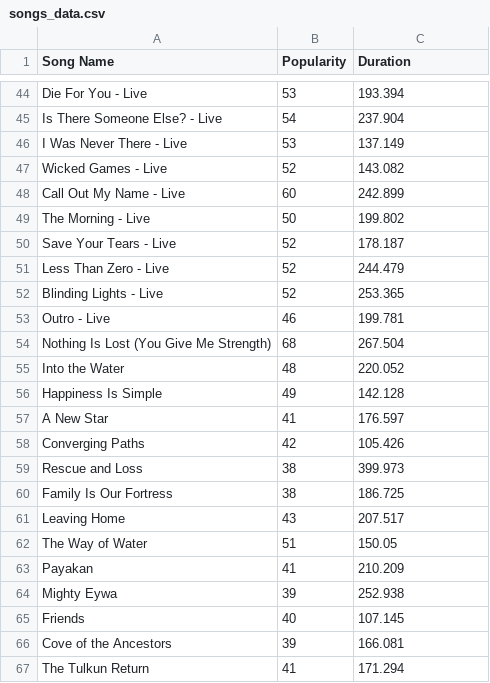
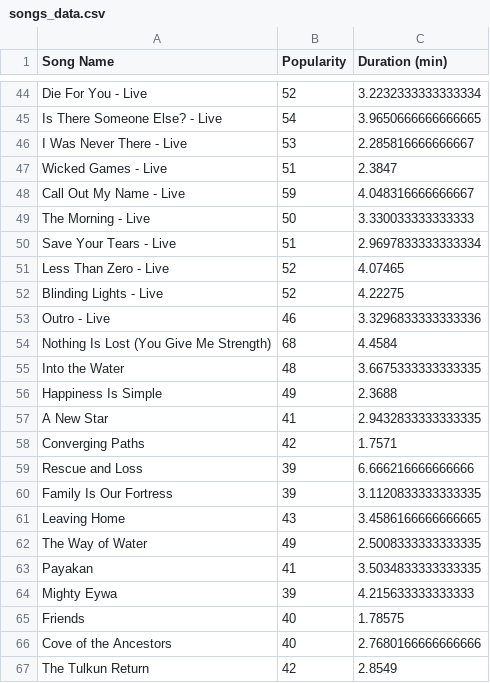
Before and after one commit to ecemerogluu/Fall-2023-24-Project, a CSV file: 343 Term Project/2023-24-Fall-Project/data/songs_data.csv, drawn as a sheet; only a part is shown, gaps mark what is left out; the diff covers the shown part only; the diff names each change by its address in the sheet, - before the commit and + after, or states it on an @@ line.

```diff
--- a/343 Term Project/2023-24-Fall-Project/data/songs_data.csv
+++ b/343 Term Project/2023-24-Fall-Project/data/songs_data.csv
-C1: Duration
+C1: Duration (min)
-B44 (Popularity): 53
+B44 (Popularity): 52
-C44 (Duration (min)): 193.394
+C44 (Duration (min)): 3.2232333333333334
-C45 (Duration (min)): 237.904
+C45 (Duration (min)): 3.9650666666666665
-C46 (Duration (min)): 137.149
+C46 (Duration (min)): 2.285816666666667
-B47 (Popularity): 52
+B47 (Popularity): 51
-C47 (Duration (min)): 143.082
+C47 (Duration (min)): 2.3847
-B48 (Popularity): 60
+B48 (Popularity): 59
-C48 (Duration (min)): 242.899
+C48 (Duration (min)): 4.048316666666667
-C49 (Duration (min)): 199.802
+C49 (Duration (min)): 3.330033333333333
-B50 (Popularity): 52
+B50 (Popularity): 51
-C50 (Duration (min)): 178.187
+C50 (Duration (min)): 2.9697833333333334
-C51 (Duration (min)): 244.479
+C51 (Duration (min)): 4.07465
-C52 (Duration (min)): 253.365
+C52 (Duration (min)): 4.22275
-C53 (Duration (min)): 199.781
+C53 (Duration (min)): 3.3296833333333336
-C54 (Duration (min)): 267.504
+C54 (Duration (min)): 4.4584
-C55 (Duration (min)): 220.052
+C55 (Duration (min)): 3.6675333333333335
-C56 (Duration (min)): 142.128
+C56 (Duration (min)): 2.3688
-C57 (Duration (min)): 176.597
+C57 (Duration (min)): 2.9432833333333335
-C58 (Duration (min)): 105.426
+C58 (Duration (min)): 1.7571
-B59:B60 (Popularity): 38
+B59:B60 (Popularity): 39
-C59 (Duration (min)): 399.973
+C59 (Duration (min)): 6.666216666666666
-C60 (Duration (min)): 186.725
+C60 (Duration (min)): 3.1120833333333335
-C61 (Duration (min)): 207.517
+C61 (Duration (min)): 3.4586166666666665
-B62 (Popularity): 51
+B62 (Popularity): 49
-C62 (Duration (min)): 150.05
+C62 (Duration (min)): 2.5008333333333335
-C63 (Duration (min)): 210.209
+C63 (Duration (min)): 3.5034833333333335
-C64 (Duration (min)): 252.938
+C64 (Duration (min)): 4.215633333333333
-C65 (Duration (min)): 107.145
+C65 (Duration (min)): 1.78575
-B66 (Popularity): 39
+B66 (Popularity): 40
-C66 (Duration (min)): 166.081
+C66 (Duration (min)): 2.7680166666666666
-B67 (Popularity): 41
+B67 (Popularity): 42
-C67 (Duration (min)): 171.294
+C67 (Duration (min)): 2.8549
```
Also changed, not shown: 79 edited cells elsewhere in this file, 343 Term Project/2023-24-Fall-Project/data/cities.csv.
